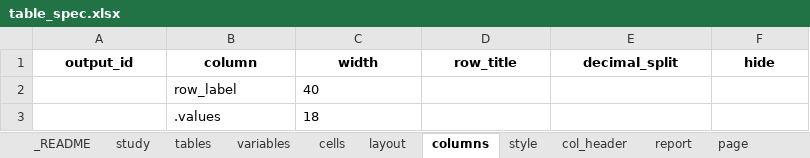
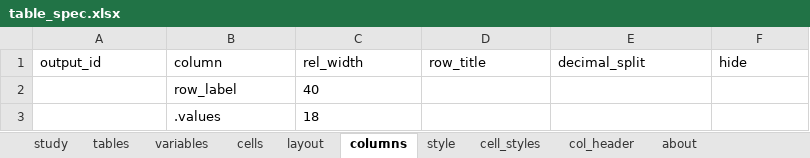
Before and after one commit to ichirio/tflplanner, an Excel workbook: inst/sample/SAMPLE-01/spec/table_spec.xlsx, sheet columns, drawn as a sheet; values as stored, in another font and other column widths than the file's, no borders; the diff names each change by its address in the sheet, - before the commit and + after, or states it on an @@ line.

```diff
--- a/inst/sample/SAMPLE-01/spec/table_spec.xlsx (sheet columns)
+++ b/inst/sample/SAMPLE-01/spec/table_spec.xlsx (sheet columns)
-sheet tab: _README
-sheet tab: report
-sheet tab: page
+sheet tab: cell_styles
@@ A1:F1 bold: on → off, alignment: center → left @@
-C1: width
+C1: rel_width
```
Also changed, not shown: sheet layout, sheet style, sheet tables, sheet col_header, sheet cells, sheet variables, 2 more sheets, other sheet tabs, inst/sample/SAMPLE-01/spec/listing_figure_spec.xlsx, inst/sample/SAMPLE-01/spec/report_spec.xlsx, 13 other files.
